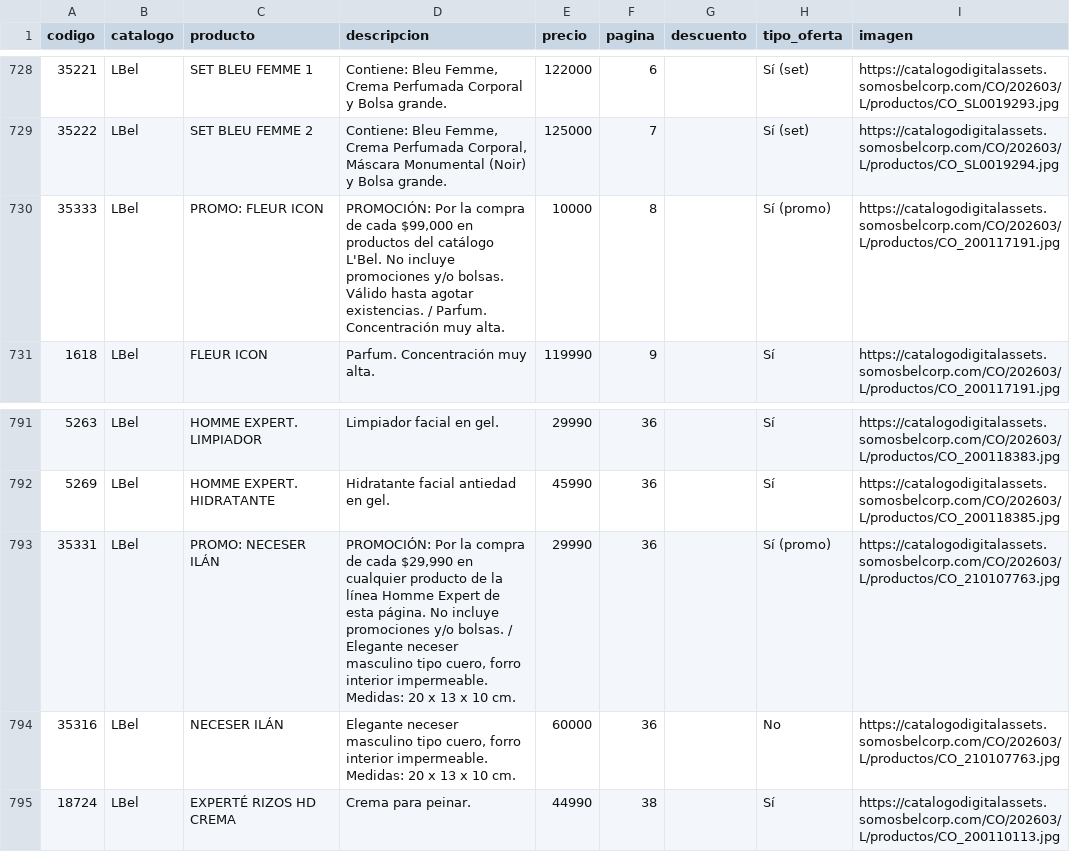
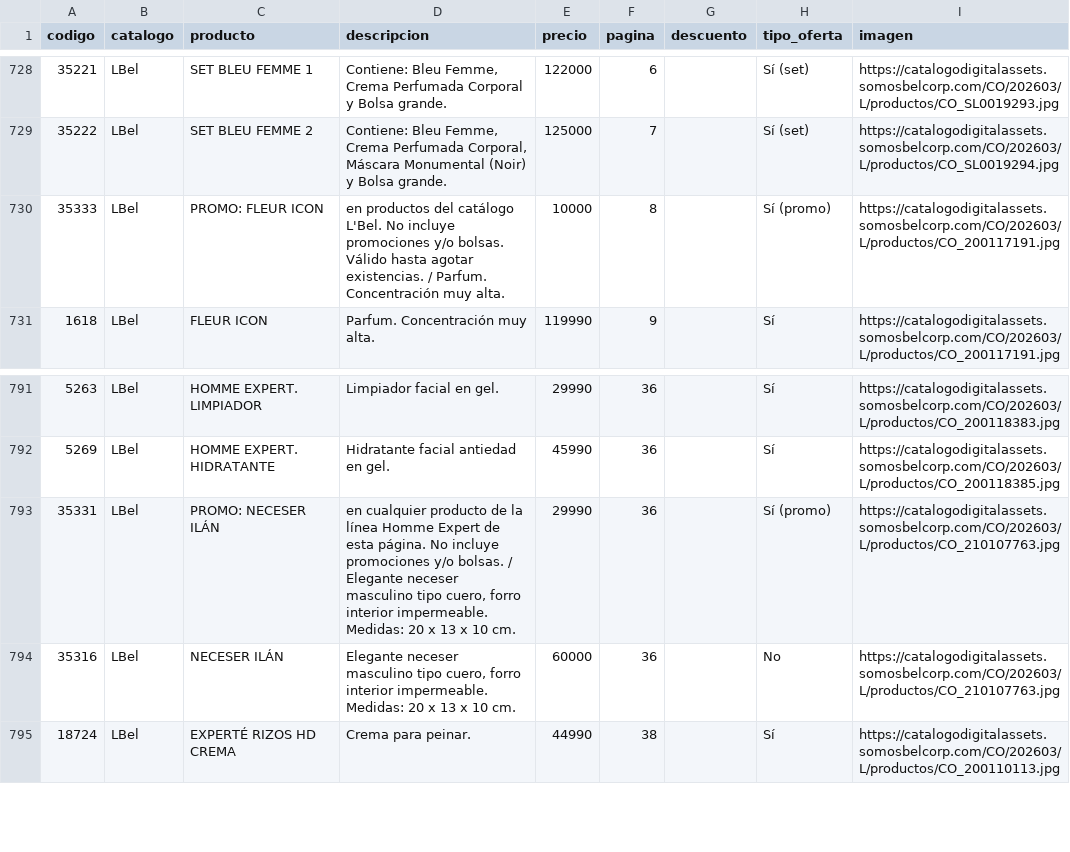
Before and after one commit to CalebAnderson-Coder/InovaPedido, a CSV file: public/data/productos.csv, drawn as a sheet; only a part is shown, gaps mark what is left out; the diff covers the shown part only.

Commit message:
Remove Colombian price references from product names and descriptions

```diff
--- a/public/data/productos.csv
+++ b/public/data/productos.csv
@@ -729,3 +729,3 @@ codigo,catalogo,producto,descripcion,precio,pagina,descuento,tipo_oferta,imagen
 35222,LBel,SET BLEU FEMME 2,"Contiene: Bleu Femme, Crema Perfumada Corporal, Máscara Monumental (Noir) y Bolsa grande.",125000,7,,Sí (set),https://catalogodigitalassets.somosbelcorp.com/CO/202603/L/productos/CO_SL0019294.jpg
-35333,LBel,PROMO: FLEUR ICON,"PROMOCIÓN: Por la compra de cada $99,000 en productos del catálogo L'Bel. No incluye promociones y/o bolsas. Válido hasta agotar existencias. / Parfum. Concentración muy alta.",10000,8,,Sí (promo),https://catalogodigitalassets.somosbelcorp.com/CO/202603/L/productos/CO_200117191.jpg
+35333,LBel,PROMO: FLEUR ICON,en productos del catálogo L'Bel. No incluye promociones y/o bolsas. Válido hasta agotar existencias. / Parfum. Concentración muy alta.,10000,8,,Sí (promo),https://catalogodigitalassets.somosbelcorp.com/CO/202603/L/productos/CO_200117191.jpg
 1618,LBel,FLEUR ICON,Parfum. Concentración muy alta.,119990,9,,Sí,https://catalogodigitalassets.somosbelcorp.com/CO/202603/L/productos/CO_200117191.jpg
@@ -792,3 +792,3 @@ codigo,catalogo,producto,descripcion,precio,pagina,descuento,tipo_oferta,imagen
 5269,LBel,HOMME EXPERT. HIDRATANTE,Hidratante facial antiedad en gel.,45990,36,,Sí,https://catalogodigitalassets.somosbelcorp.com/CO/202603/L/productos/CO_200118385.jpg
-35331,LBel,PROMO: NECESER ILÁN,"PROMOCIÓN: Por la compra de cada $29,990 en cualquier producto de la línea Homme Expert de esta página. No incluye promociones y/o bolsas. / Elegante neceser masculino tipo cuero, forro interior impermeable. Medidas: 20 x 13 x 10 cm.",29990,36,,Sí (promo),https://catalogodigitalassets.somosbelcorp.com/CO/202603/L/productos/CO_210107763.jpg
+35331,LBel,PROMO: NECESER ILÁN,"en cualquier producto de la línea Homme Expert de esta página. No incluye promociones y/o bolsas. / Elegante neceser masculino tipo cuero, forro interior impermeable. Medidas: 20 x 13 x 10 cm.",29990,36,,Sí (promo),https://catalogodigitalassets.somosbelcorp.com/CO/202603/L/productos/CO_210107763.jpg
 35316,LBel,NECESER ILÁN,"Elegante neceser masculino tipo cuero, forro interior impermeable. Medidas: 20 x 13 x 10 cm.",60000,36,,No,https://catalogodigitalassets.somosbelcorp.com/CO/202603/L/productos/CO_210107763.jpg
```
Also changed, not shown: 7 edited cells elsewhere in this file.
